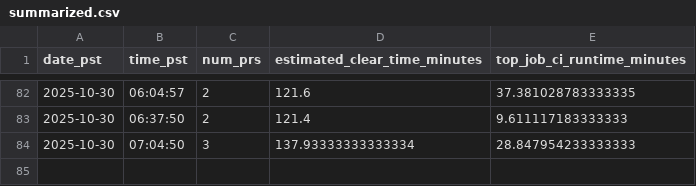
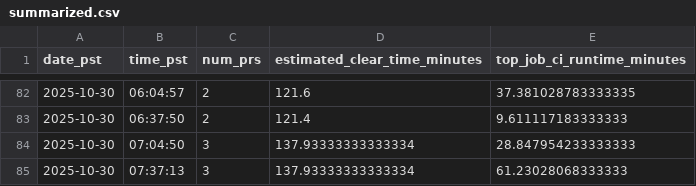
Before and after one commit to wusatosi/tt-merge-queue-monitor, a CSV file: summarized.csv, drawn as a sheet; only a part is shown, gaps mark what is left out.

```diff
--- a/summarized.csv
+++ b/summarized.csv
@@ -84 +84,2 @@ date_pst,time_pst,num_prs,estimated_clear_time_minutes,top_job_ci_runtime_minute
 2025-10-30,07:04:50,3,137.93333333333334,28.847954233333333
+2025-10-30,07:37:13,3,137.93333333333334,61.23028068333333
```
